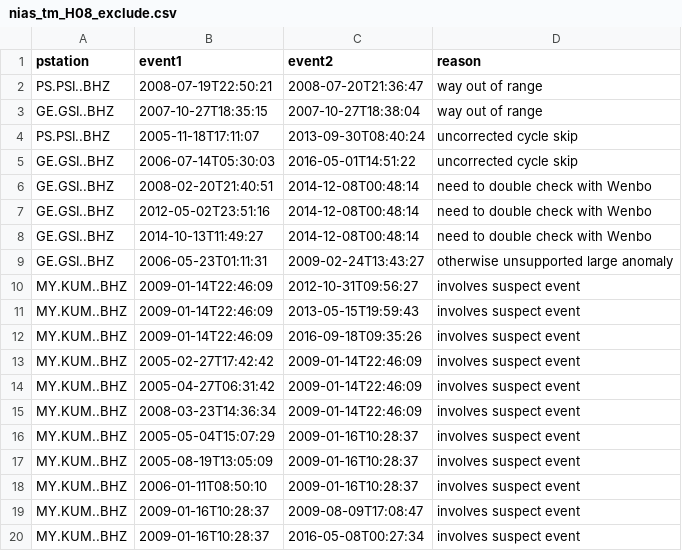
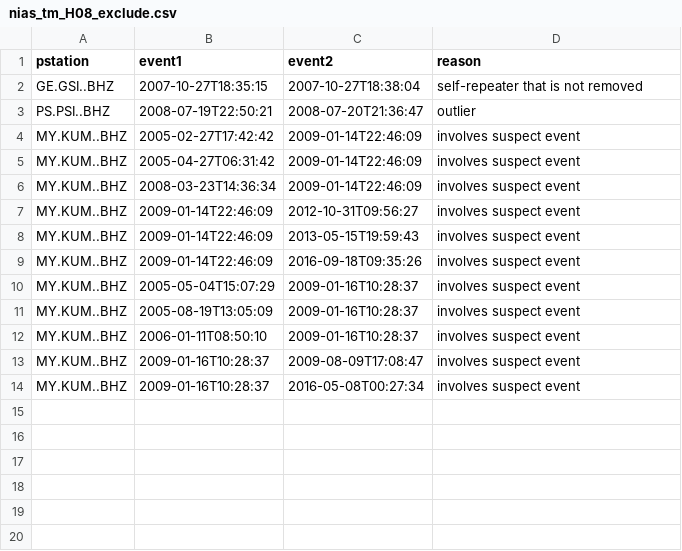
Before and after one commit to joernc/SOT, a CSV file: data/catalogs/nias_tm_H08_exclude.csv, drawn as a sheet.

```diff
--- a/data/catalogs/nias_tm_H08_exclude.csv
+++ b/data/catalogs/nias_tm_H08_exclude.csv
@@ -1,10 +1,7 @@
 pstation,event1,event2,reason
-PS.PSI..BHZ,2008-07-19T22:50:21,2008-07-20T21:36:47,way out of range
-GE.GSI..BHZ,2007-10-27T18:35:15,2007-10-27T18:38:04,way out of range
-PS.PSI..BHZ,2005-11-18T17:11:07,2013-09-30T08:40:24,uncorrected cycle skip
-GE.GSI..BHZ,2006-07-14T05:30:03,2016-05-01T14:51:22,uncorrected cycle skip
-GE.GSI..BHZ,2008-02-20T21:40:51,2014-12-08T00:48:14,need to double check with Wenbo
-GE.GSI..BHZ,2012-05-02T23:51:16,2014-12-08T00:48:14,need to double check with Wenbo
-GE.GSI..BHZ,2014-10-13T11:49:27,2014-12-08T00:48:14,need to double check with Wenbo
-GE.GSI..BHZ,2006-05-23T01:11:31,2009-02-24T13:43:27,otherwise unsupported large anomaly
+GE.GSI..BHZ,2007-10-27T18:35:15,2007-10-27T18:38:04,self-repeater that is not removed
+PS.PSI..BHZ,2008-07-19T22:50:21,2008-07-20T21:36:47,outlier
+MY.KUM..BHZ,2005-02-27T17:42:42,2009-01-14T22:46:09,involves suspect event
+MY.KUM..BHZ,2005-04-27T06:31:42,2009-01-14T22:46:09,involves suspect event
+MY.KUM..BHZ,2008-03-23T14:36:34,2009-01-14T22:46:09,involves suspect event
 MY.KUM..BHZ,2009-01-14T22:46:09,2012-10-31T09:56:27,involves suspect event
@@ -12,5 +9,2 @@ MY.KUM..BHZ,2009-01-14T22:46:09,2013-05-15T19:59:43,involves suspect event
 MY.KUM..BHZ,2009-01-14T22:46:09,2016-09-18T09:35:26,involves suspect event
-MY.KUM..BHZ,2005-02-27T17:42:42,2009-01-14T22:46:09,involves suspect event
-MY.KUM..BHZ,2005-04-27T06:31:42,2009-01-14T22:46:09,involves suspect event
-MY.KUM..BHZ,2008-03-23T14:36:34,2009-01-14T22:46:09,involves suspect event
 MY.KUM..BHZ,2005-05-04T15:07:29,2009-01-16T10:28:37,involves suspect event
```
Also changed, not shown: data/catalogs/nias_tm_DGAR_exclude.csv, results/nias_isc_H08_ppairs.csv, 14 other files.
